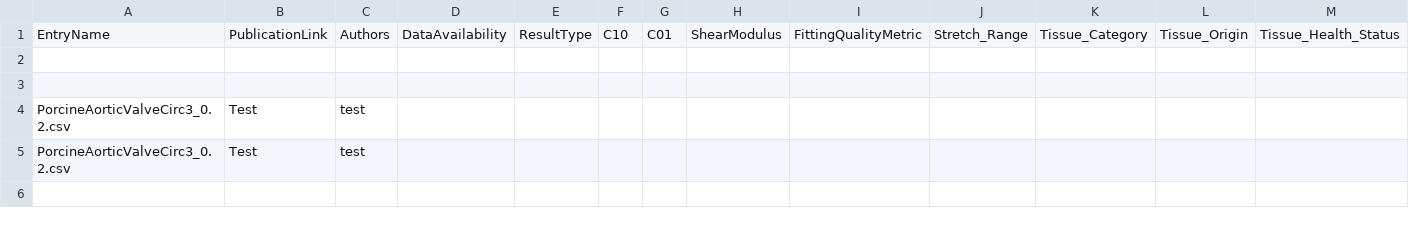
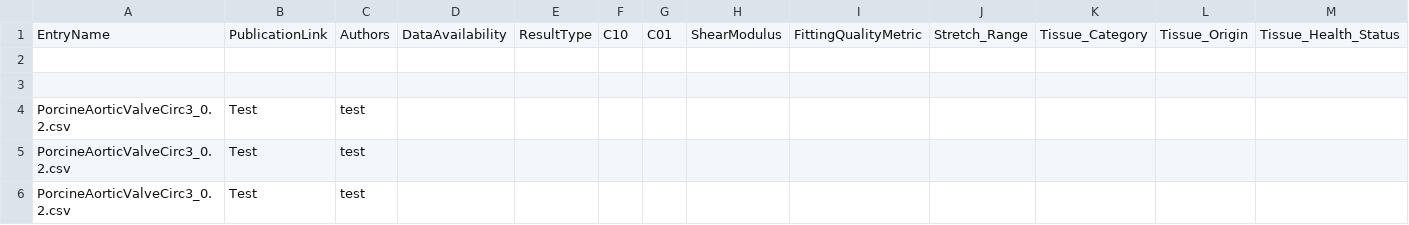
Before and after one commit to Fit2Tissue/Hyperelastic-Material-Models, a CSV file: Mooney-Rivlin2_Results.csv, drawn as a sheet; only a part is shown; rows hold the shown columns only; the diff names each change by its address in the sheet, - before the commit and + after, or states it on an @@ line.

Commit message:
Append results for None with note

```diff
--- a/Mooney-Rivlin2_Results.csv
+++ b/Mooney-Rivlin2_Results.csv
+row 6: PorcineAorticValveCirc3_0.2.csv | Test | test
```
